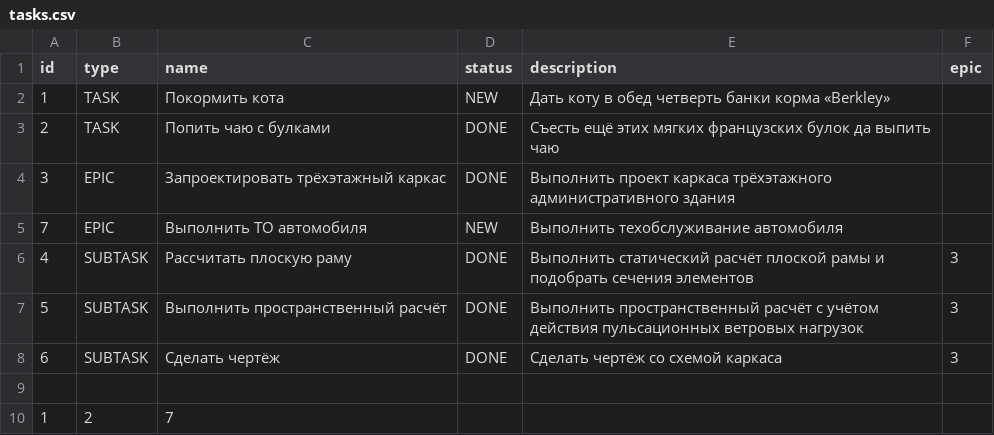
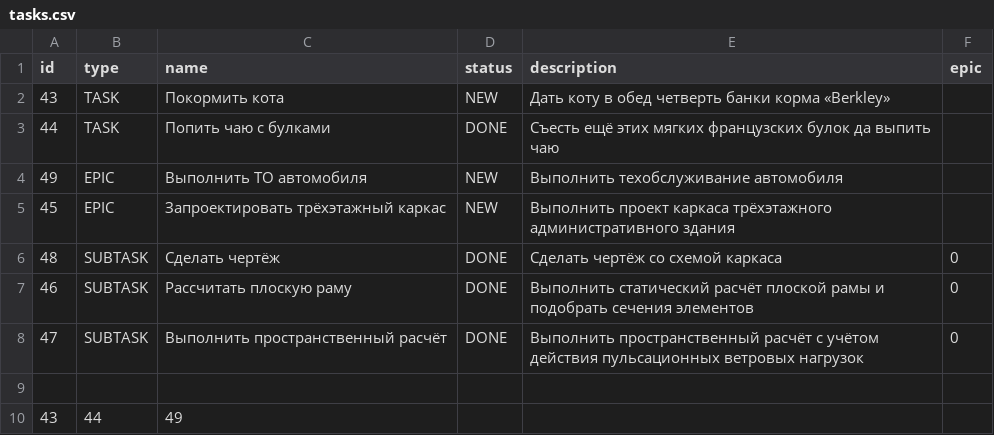
Before and after one commit to damikhaylov/java-sprint2-hw, a CSV file: tasks.csv, drawn as a sheet.

```diff
--- a/tasks.csv
+++ b/tasks.csv
@@ -1,10 +1,10 @@
 id,type,name,status,description,epic
-1,TASK,Покормить кота,NEW,Дать коту в обед четверть банки корма «Berkley»,
-2,TASK,Попить чаю с булками,DONE,Съесть ещё этих мягких французских булок да выпить чаю,
-3,EPIC,Запроектировать трёхэтажный каркас,DONE,Выполнить проект каркаса трёхэтажного административного здания,
-7,EPIC,Выполнить ТО автомобиля,NEW,Выполнить техобслуживание автомобиля,
-4,SUBTASK,Рассчитать плоскую раму,DONE,Выполнить статический расчёт плоской рамы и подобрать сечения элементов,3
-5,SUBTASK,Выполнить пространственный расчёт,DONE,Выполнить пространственный расчёт с учётом действия пульсационных ветровых нагрузок,3
-6,SUBTASK,Сделать чертёж,DONE,Сделать чертёж со схемой каркаса,3
+43,TASK,Покормить кота,NEW,Дать коту в обед четверть банки корма «Berkley»,
+44,TASK,Попить чаю с булками,DONE,Съесть ещё этих мягких французских булок да выпить чаю,
+49,EPIC,Выполнить ТО автомобиля,NEW,Выполнить техобслуживание автомобиля,
+45,EPIC,Запроектировать трёхэтажный каркас,NEW,Выполнить проект каркаса трёхэтажного административного здания,
+48,SUBTASK,Сделать чертёж,DONE,Сделать чертёж со схемой каркаса,0
+46,SUBTASK,Рассчитать плоскую раму,DONE,Выполнить статический расчёт плоской рамы и подобрать сечения элементов,0
+47,SUBTASK,Выполнить пространственный расчёт,DONE,Выполнить пространственный расчёт с учётом действия пульсационных ветровых нагрузок,0
 
-1,2,7
+43,44,49
```
Also changed, not shown: 7 other files.
